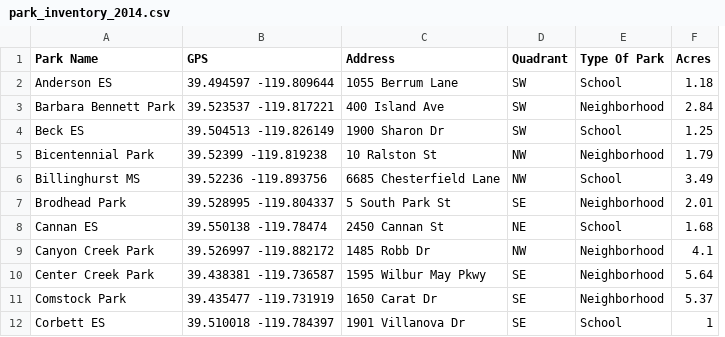
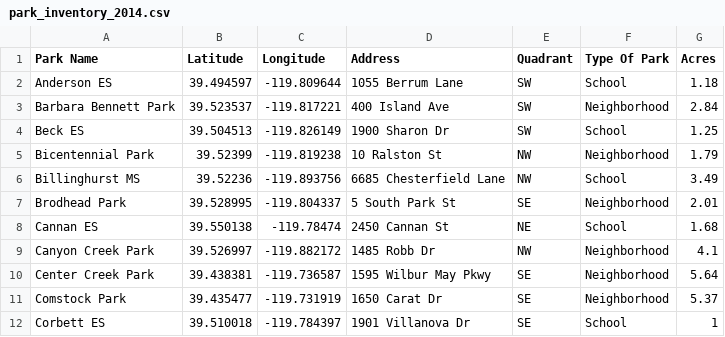
Before and after one commit to CityofReno/Data, a CSV file: parks_recreation/park_inventory_2014.csv, drawn as a sheet; only a part is shown; removed rows and columns are numbered as before the commit, all else as after; the diff names each change by its address in the sheet, - before the commit and + after, or states it on an @@ line.

Commit message:
Split Latitude and Longitude

```diff
--- a/parks_recreation/park_inventory_2014.csv
+++ b/parks_recreation/park_inventory_2014.csv
-column B (GPS), rows 2-12: 39.494597 -119.809644 | 39.523537 -119.817221 | 39.504513 -119.826149 | 39.52399 -119.819238 | 39.52236 -119.893756 | 39.528995 -119.804337 | 39.550138 -119.78474 | 39.526997 -119.882172 | 39.438381 -119.736587 | 39.435477 -119.731919 | 39.510018 -119.784397
+column B (Latitude), rows 2-12: 39.494597 | 39.523537 | 39.504513 | 39.52399 | 39.52236 | 39.528995 | 39.550138 | 39.526997 | 39.438381 | 39.435477 | 39.510018
+column C (Longitude), rows 2-12: -119.809644 | -119.817221 | -119.826149 | -119.819238 | -119.893756 | -119.804337 | -119.78474 | -119.882172 | -119.736587 | -119.731919 | -119.784397
```
